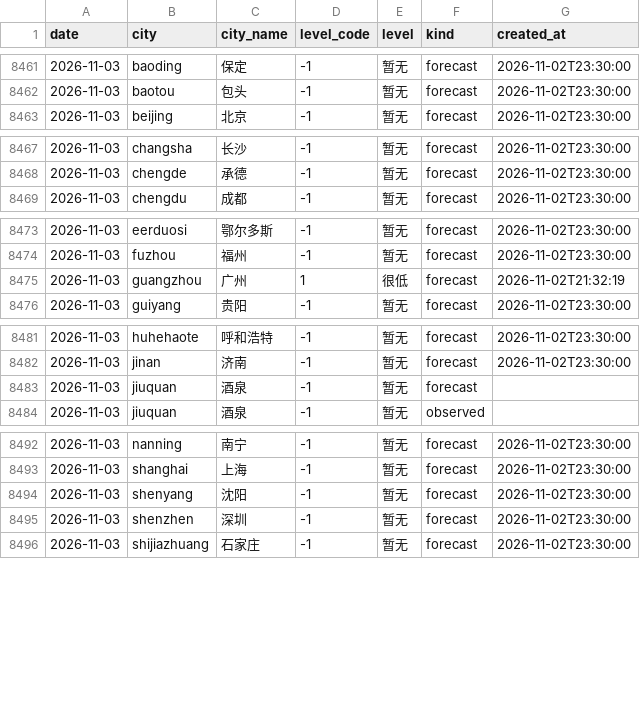
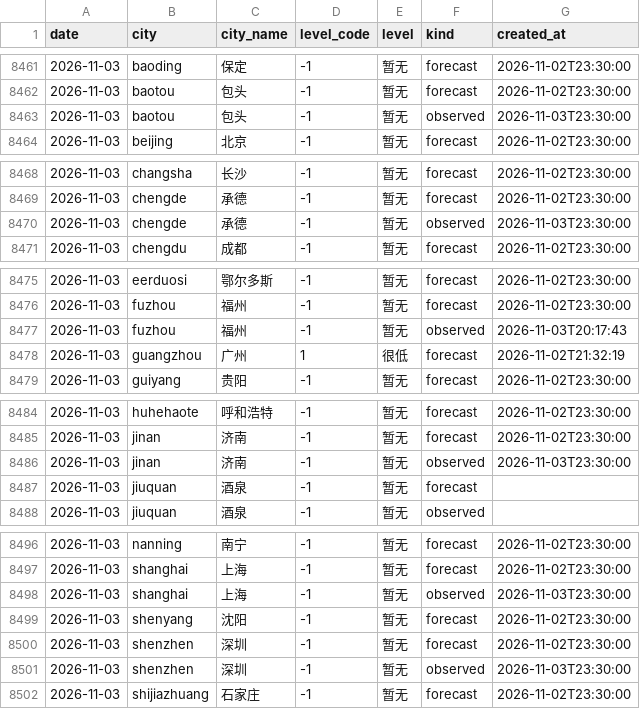
Before and after one commit to myysophia/pollen-sentinel, a CSV file: data/daily/pollen.csv, drawn as a sheet; only a part is shown, gaps mark what is left out.

```diff
--- a/data/daily/pollen.csv
+++ b/data/daily/pollen.csv
@@ -8462,2 +8462,3 @@ date,city,city_name,level_code,level,kind,created_at
 2026-11-03,baotou,包头,-1,暂无,forecast,2026-11-02T23:30:00
+2026-11-03,baotou,包头,-1,暂无,observed,2026-11-03T23:30:00
 2026-11-03,beijing,北京,-1,暂无,forecast,2026-11-02T23:30:00
@@ -8468,2 +8469,3 @@ date,city,city_name,level_code,level,kind,created_at
 2026-11-03,chengde,承德,-1,暂无,forecast,2026-11-02T23:30:00
+2026-11-03,chengde,承德,-1,暂无,observed,2026-11-03T23:30:00
 2026-11-03,chengdu,成都,-1,暂无,forecast,2026-11-02T23:30:00
@@ -8474,2 +8476,3 @@ date,city,city_name,level_code,level,kind,created_at
 2026-11-03,fuzhou,福州,-1,暂无,forecast,2026-11-02T23:30:00
+2026-11-03,fuzhou,福州,-1,暂无,observed,2026-11-03T20:17:43
 2026-11-03,guangzhou,广州,1,很低,forecast,2026-11-02T21:32:19
@@ -8482,2 +8485,3 @@ date,city,city_name,level_code,level,kind,created_at
 2026-11-03,jinan,济南,-1,暂无,forecast,2026-11-02T23:30:00
+2026-11-03,jinan,济南,-1,暂无,observed,2026-11-03T23:30:00
 2026-11-03,jiuquan,酒泉,-1,暂无,forecast,
@@ -8493,4 +8497,6 @@ date,city,city_name,level_code,level,kind,created_at
 2026-11-03,shanghai,上海,-1,暂无,forecast,2026-11-02T23:30:00
+2026-11-03,shanghai,上海,-1,暂无,observed,2026-11-03T23:30:00
 2026-11-03,shenyang,沈阳,-1,暂无,forecast,2026-11-02T23:30:00
 2026-11-03,shenzhen,深圳,-1,暂无,forecast,2026-11-02T23:30:00
+2026-11-03,shenzhen,深圳,-1,暂无,observed,2026-11-03T23:30:00
 2026-11-03,shijiazhuang,石家庄,-1,暂无,forecast,2026-11-02T23:30:00
```
Also changed, not shown: data/daily/weather.csv, 12 other files.
